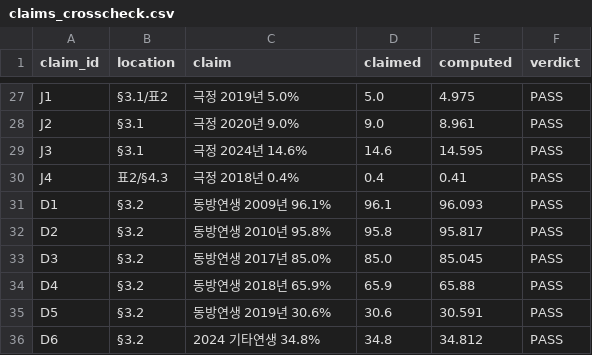
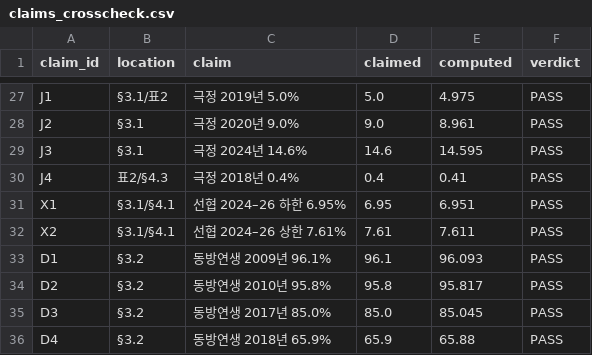
Before and after one commit to tgrlyu/jjwxc-dual-market-genre-dynamics, a CSV file: outputs/claims_crosscheck.csv, drawn as a sheet; only a part is shown, gaps mark what is left out; the shorter side is filled out with more unchanged rows.

```diff
--- a/outputs/claims_crosscheck.csv
+++ b/outputs/claims_crosscheck.csv
@@ -30,2 +30,4 @@ J3,§3.1,극정 2024년 14.6%,14.6,14.595,PASS
 J4,표2/§4.3,극정 2018년 0.4%,0.4,0.41,PASS
+X1,§3.1/§4.1,선협 2024–26 하한 6.95%,6.95,6.951,PASS
+X2,§3.1/§4.1,선협 2024–26 상한 7.61%,7.61,7.611,PASS
 D1,§3.2,동방연생 2009년 96.1%,96.1,96.093,PASS
```
Also changed, not shown: 3 other files.
